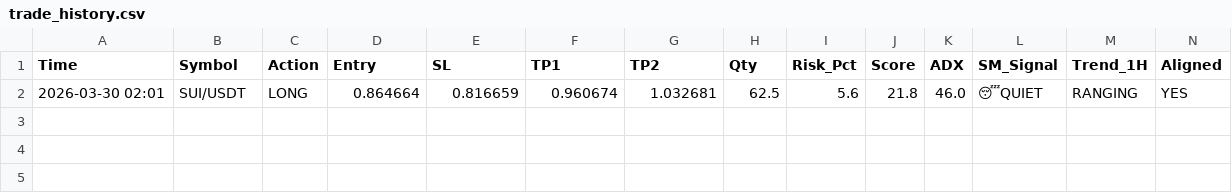
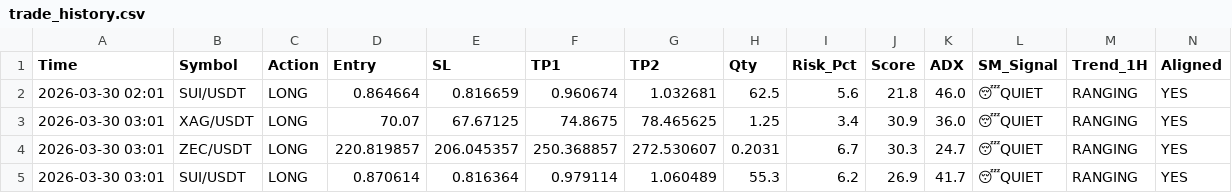
Before and after one commit to alifhawari-dotcom/crypto-ai-agent, a CSV file: trade_history.csv, drawn as a sheet; only a part is shown; rows hold the shown columns only; the diff names each change by its address in the sheet, - before the commit and + after, or states it on an @@ line.

Commit message:
Update trade history [skip ci]

```diff
--- a/trade_history.csv
+++ b/trade_history.csv
+row 3: 2026-03-30 03:01 | XAG/USDT | LONG | 70.07 | 67.67125 | 74.8675 | 78.465625 | 1.25 | 3.4 | 30.9 | 36.0 | 😴QUIET | RANGING | YES
+row 4: 2026-03-30 03:01 | ZEC/USDT | LONG | 220.819857 | 206.045357 | 250.368857 | 272.530607 | 0.2031 | 6.7 | 30.3 | 24.7 | 😴QUIET | RANGING | YES
+row 5: 2026-03-30 03:01 | SUI/USDT | LONG | 0.870614 | 0.816364 | 0.979114 | 1.060489 | 55.3 | 6.2 | 26.9 | 41.7 | 😴QUIET | RANGING | YES
```
